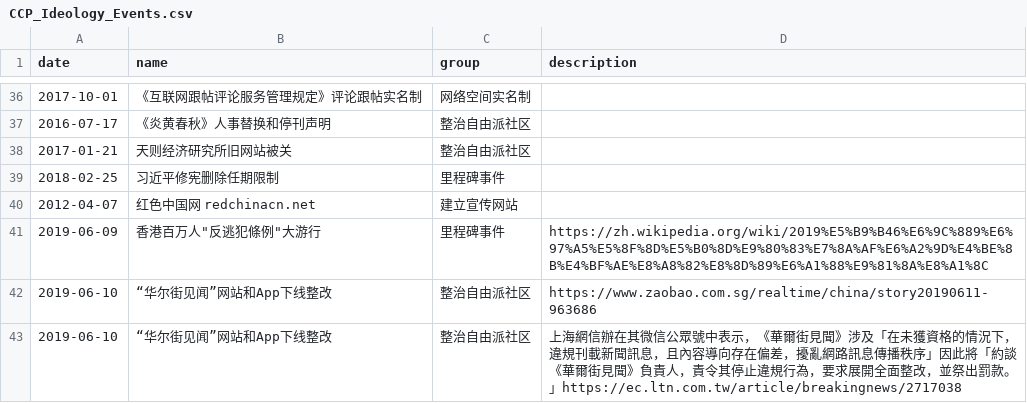
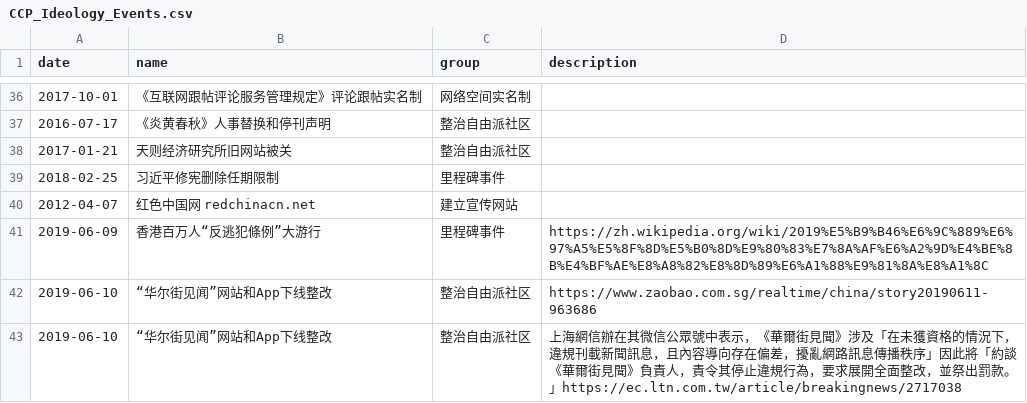
Before and after one commit to chinatimeline/data, a CSV file: ideology/CCP_Ideology_Events.csv, drawn as a sheet; only a part is shown, gaps mark what is left out.

Commit message:
Update CCP_Ideology_Events.csv

```diff
--- a/ideology/CCP_Ideology_Events.csv
+++ b/ideology/CCP_Ideology_Events.csv
@@ -40,3 +40,3 @@ date,name,group,description
 2012-04-07,红色中国网 redchinacn.net,建立宣传网站,
-2019-06-09,香港百万人"反逃犯條例"大游行,里程碑事件,https://zh.wikipedia.org/wiki/2019%E5%B9%B46%E6%9C%889%E6%97%A5%E5%8F%8D%E5%B0%8D%E9%80%83%E7%8A%AF%E6%A2%9D%E4%BE%8B%E4%BF%AE%E8%A8%82%E8%8D%89%E6%A1%88%E9%81%8A%E8%A1%8C
+2019-06-09,香港百万人“反逃犯條例”大游行,里程碑事件,https://zh.wikipedia.org/wiki/2019%E5%B9%B46%E6%9C%889%E6%97%A5%E5%8F%8D%E5%B0%8D%E9%80%83%E7%8A%AF%E6%A2%9D%E4%BE%8B%E4%BF%AE%E8%A8%82%E8%8D%89%E6%A1%88%E9%81%8A%E8%A1%8C
 2019-06-10,“华尔街见闻”网站和App下线整改,整治自由派社区,https://www.zaobao.com.sg/realtime/china/story20190611-963686
```
